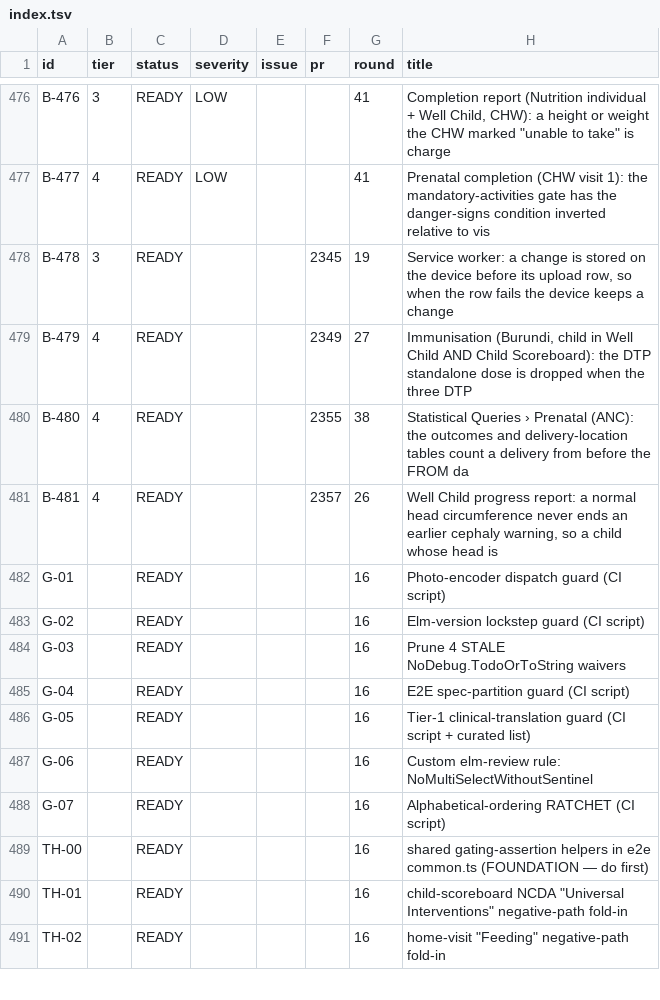
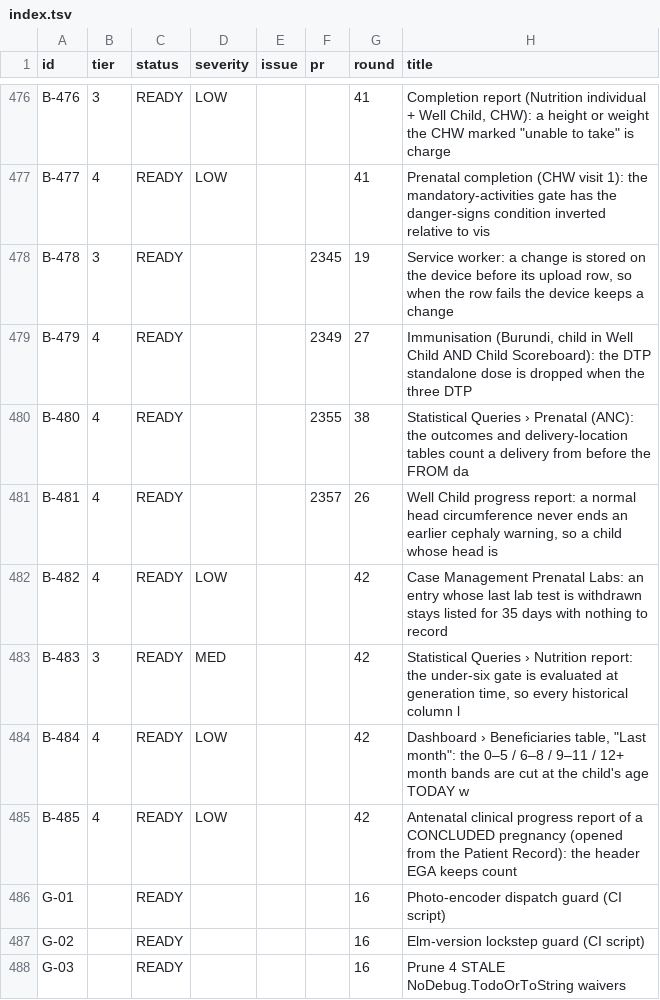
Before and after one commit to TIP-Global-Health/eheza-app, a TSV file: .claude/backlog/index.tsv, drawn as a sheet; only a part is shown, gaps mark what is left out; the shorter side is filled out with more unchanged rows; the diff names each change by its address in the sheet, - before the commit and + after, or states it on an @@ line.

```diff
--- a/.claude/backlog/index.tsv
+++ b/.claude/backlog/index.tsv
+row 482: B-482 | 4 | READY | LOW |  |  | 42 | Case Management Prenatal Labs: an entry whose last lab test is withdrawn stays listed for 35 days with nothing to record
+row 483: B-483 | 3 | READY | MED |  |  | 42 | Statistical Queries › Nutrition report: the under-six gate is evaluated at generation time, so every historical column l
+row 484: B-484 | 4 | READY | LOW |  |  | 42 | Dashboard › Beneficiaries table, "Last month": the 0–5 / 6–8 / 9–11 / 12+ month bands are cut at the child's age TODAY w
+row 485: B-485 | 4 | READY | LOW |  |  | 42 | Antenatal clinical progress report of a CONCLUDED pregnancy (opened from the Patient Record): the header EGA keeps count
```
Also changed, not shown: 8 other files.
